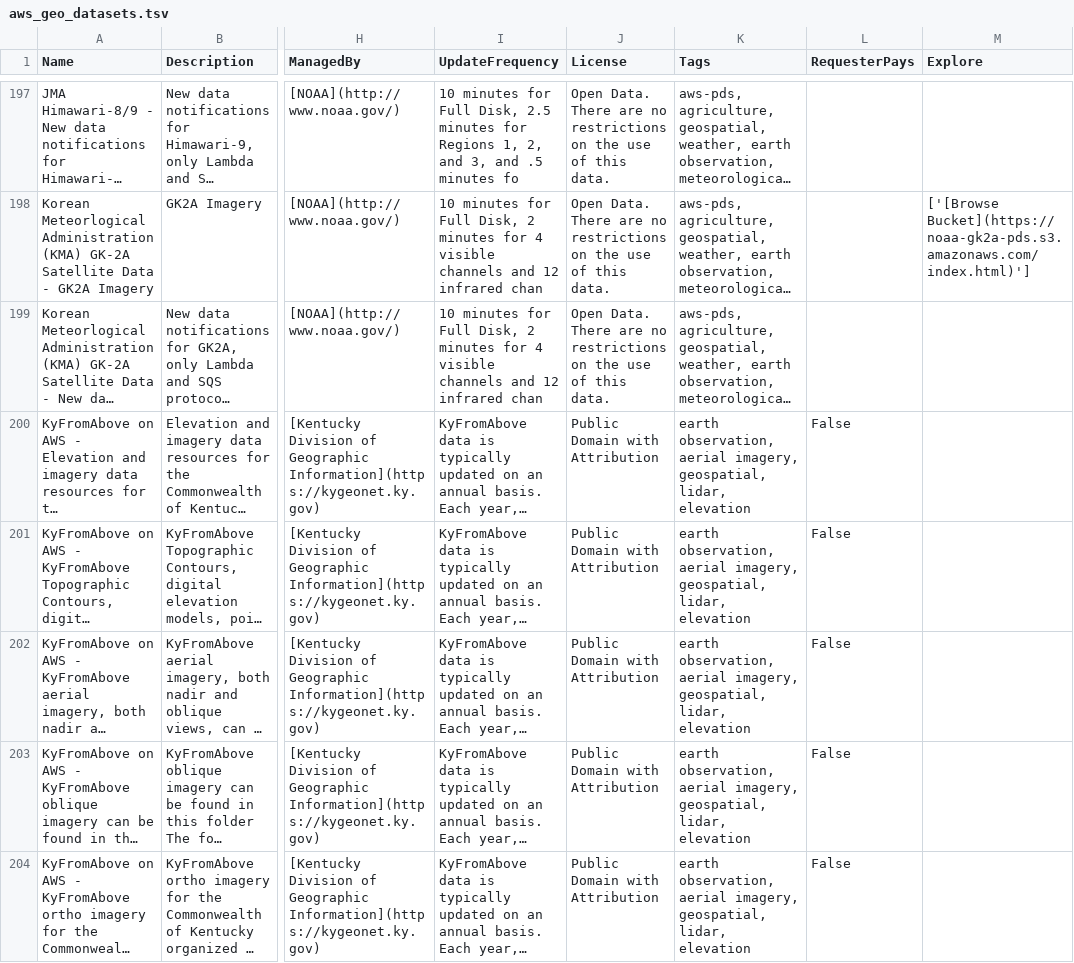
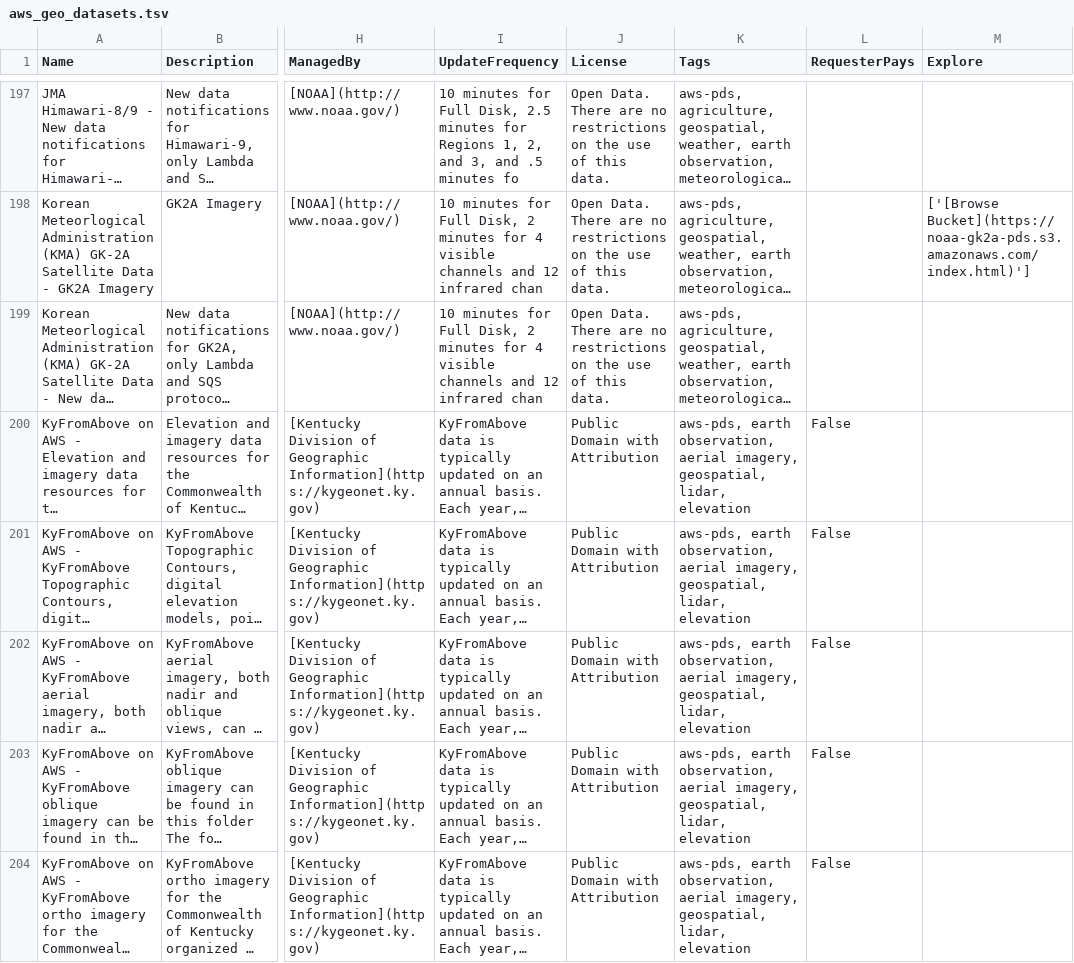
Before and after one commit to opengeos/aws-open-data-geo, a TSV file: aws_geo_datasets.tsv, drawn as a sheet; only a part is shown, gaps mark what is left out; long unchanged cells end in …; the diff covers the shown part only; the diff names each change by its address in the sheet, - before the commit and + after, or states it on an @@ line.

```diff
--- a/aws_geo_datasets.tsv
+++ b/aws_geo_datasets.tsv
-K200:K204 (Tags): earth observation,…
+K200:K204 (Tags): aws-pds, earth observation,…
```
Also changed, not shown: 1 added row, 1 moved row and 4 edited cells elsewhere in this file, 2 other files.
